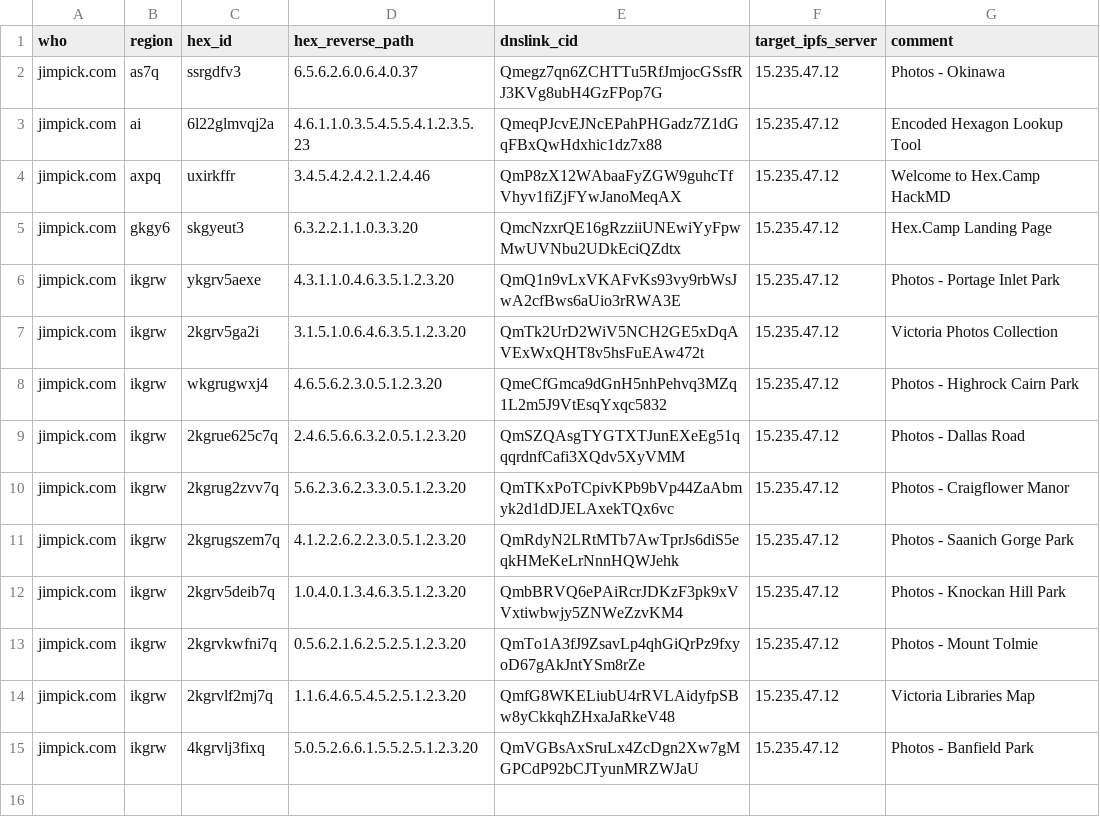
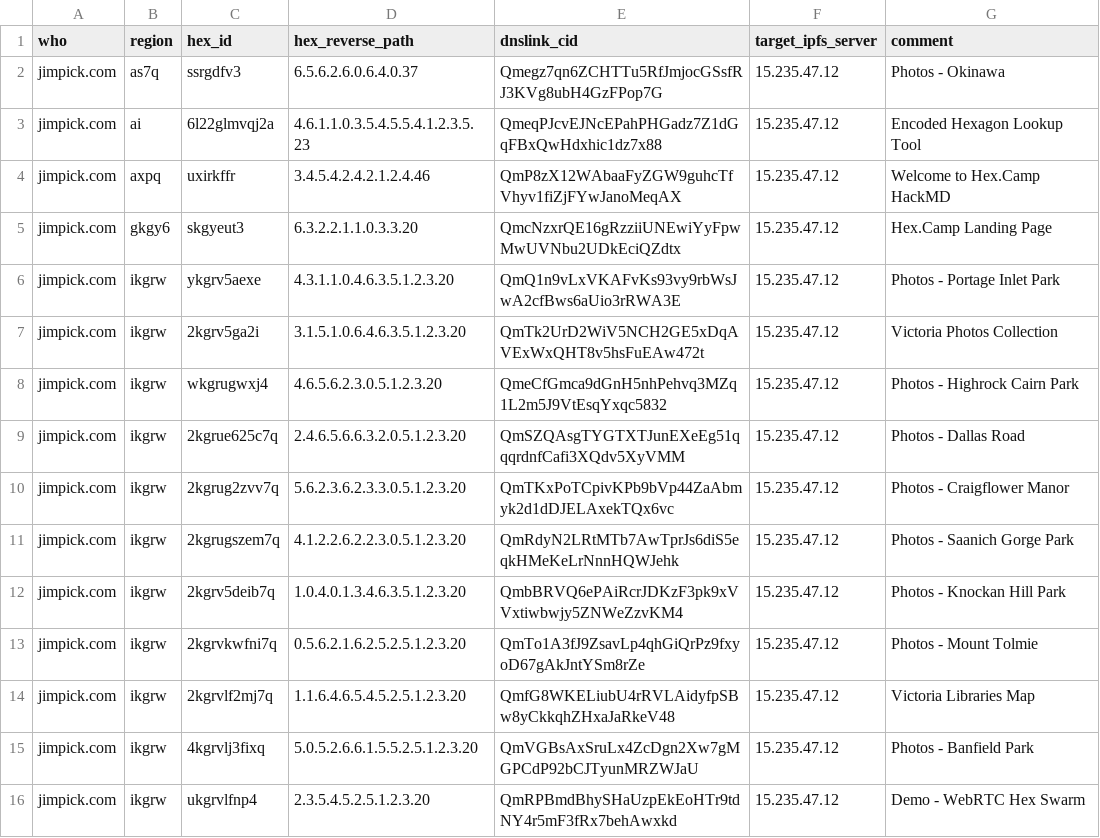
Before and after one commit to hexcamp/hexcamp-coredns, a CSV file: generator/sites/jim.csv, drawn as a sheet.

Commit message:
Migrate site

```diff
--- a/generator/sites/jim.csv
+++ b/generator/sites/jim.csv
@@ -15 +15,2 @@ jimpick.com,ikgrw,2kgrvlf2mj7q,1.1.6.4.6.5.4.5.2.5.1.2.3.20,QmfG8WKELiubU4rRVLAi
 jimpick.com,ikgrw,4kgrvlj3fixq,5.0.5.2.6.6.1.5.5.2.5.1.2.3.20,QmVGBsAxSruLx4ZcDgn2Xw7gMGPCdP92bCJTyunMRZWJaU,15.235.47.12,Photos - Banfield Park
+jimpick.com,ikgrw,ukgrvlfnp4,2.3.5.4.5.2.5.1.2.3.20,QmRPBmdBhySHaUzpEkEoHTr9tdNY4r5mF3fRx7behAwxkd,15.235.47.12,Demo - WebRTC Hex Swarm
```
Also changed, not shown: 4 other files.
